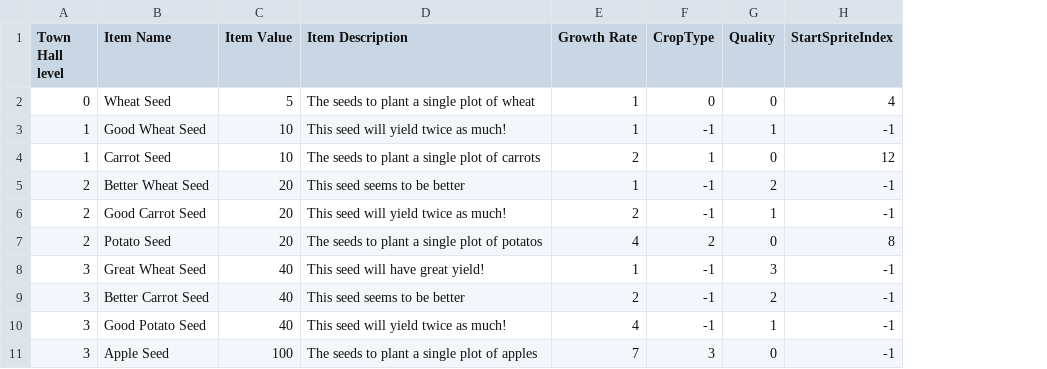
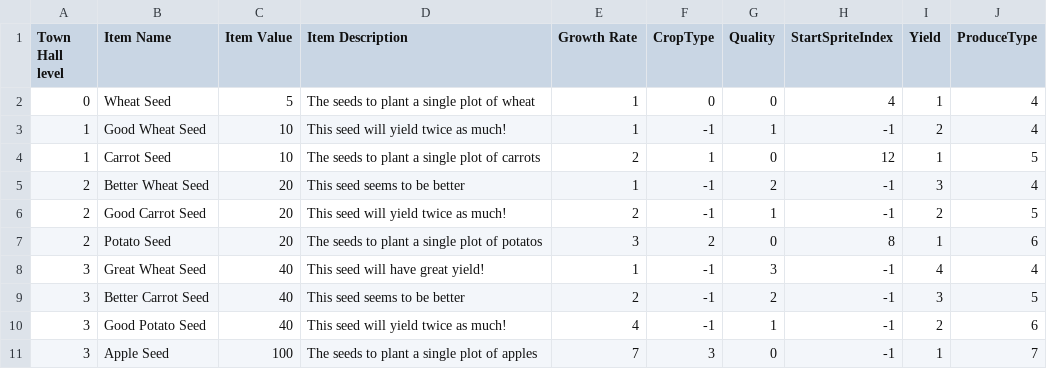
Before and after one commit to Timothy-Needs-to-Die/TimothE, a CSV file: TimothE/Resources/Data/SeedsConfig.csv, drawn as a sheet; the diff names each change by its address in the sheet, - before the commit and + after, or states it on an @@ line.

Commit message:
Different Seeds can be planted using "farm mode"

```diff
--- a/TimothE/Resources/Data/SeedsConfig.csv
+++ b/TimothE/Resources/Data/SeedsConfig.csv
+column I (Yield), rows 2-11: 1 | 2 | 1 | 3 | 2 | 1 | 4 | 3 | 2 | 1
+column J (ProduceType), rows 2-11: 4 | 4 | 5 | 4 | 5 | 6 | 4 | 5 | 6 | 7
-E7 (Growth Rate): 4
+E7 (Growth Rate): 3
```
Also changed, not shown: 9 other files.
